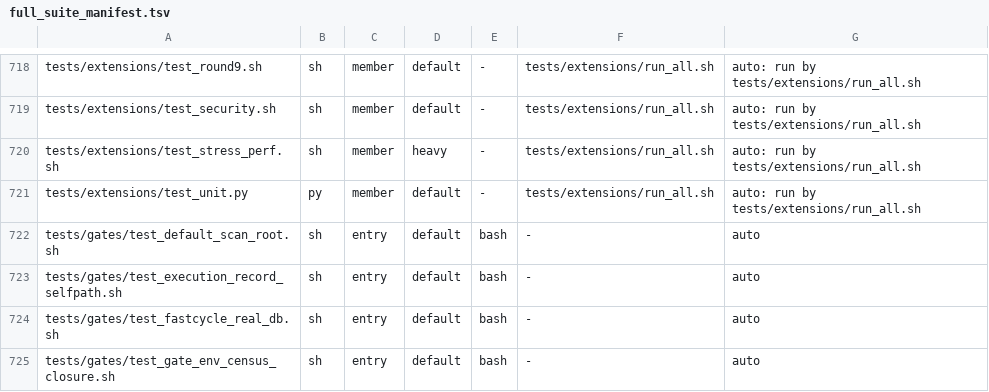
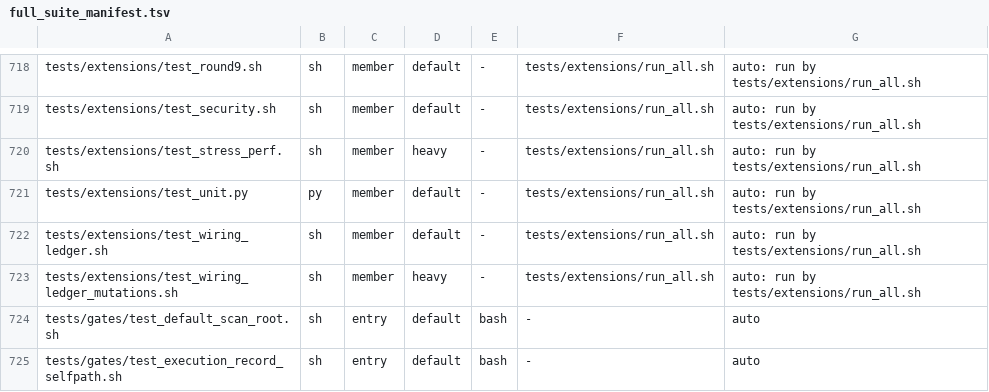
Before and after one commit to HelixDevelopment/constitution, a TSV file: config/full_suite_manifest.tsv, drawn as a sheet; only a part is shown, gaps mark what is left out; the shorter side is filled out with more unchanged rows.

Commit message:
test(full-suite): manifest rows for the wiring-ledger tests (census 841); MANIFEST-OK

```diff
--- a/config/full_suite_manifest.tsv
+++ b/config/full_suite_manifest.tsv
@@ -721,2 +721,4 @@ tests/extensions/test_stress_perf.sh	sh	member	heavy	-	tests/extensions/run_all.
 tests/extensions/test_unit.py	py	member	default	-	tests/extensions/run_all.sh	auto: run by tests/extensions/run_all.sh
+tests/extensions/test_wiring_ledger.sh	sh	member	default	-	tests/extensions/run_all.sh	auto: run by tests/extensions/run_all.sh
+tests/extensions/test_wiring_ledger_mutations.sh	sh	member	heavy	-	tests/extensions/run_all.sh	auto: run by tests/extensions/run_all.sh
 tests/gates/test_default_scan_root.sh	sh	entry	default	bash	-	auto
```
Also changed, not shown: 1 other file.
